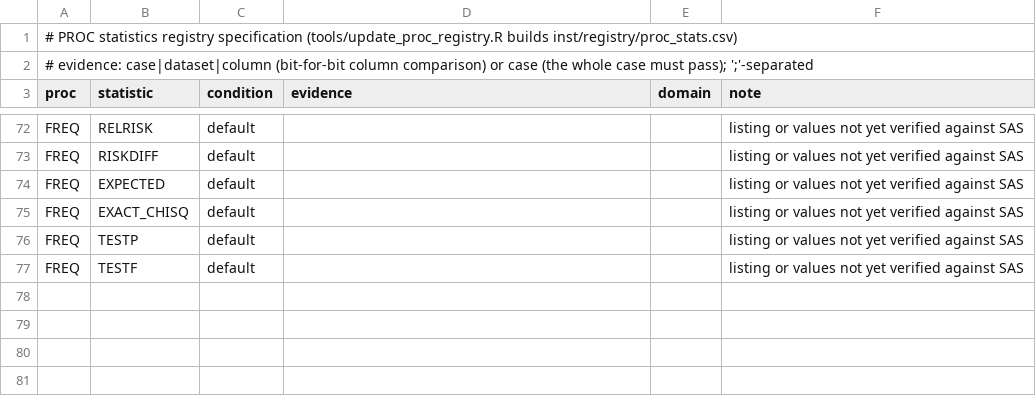
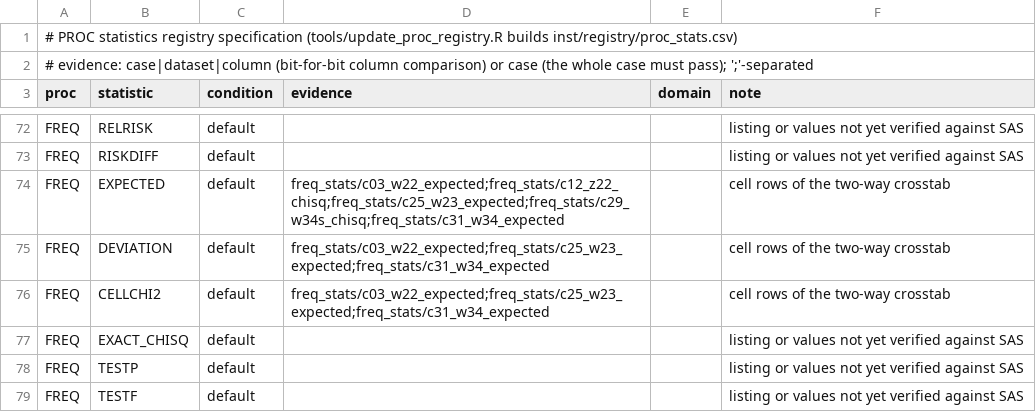
Before and after one commit to kaipingyang/sasonr, a TSV file: tools/proc_stats.tsv, drawn as a sheet; only a part is shown, gaps mark what is left out.

```diff
--- a/tools/proc_stats.tsv
+++ b/tools/proc_stats.tsv
@@ -73,3 +73,5 @@ FREQ	RELRISK	default			listing or values not yet verified against SAS
 FREQ	RISKDIFF	default			listing or values not yet verified against SAS
-FREQ	EXPECTED	default			listing or values not yet verified against SAS
+FREQ	EXPECTED	default	freq_stats/c03_w22_expected;freq_stats/c12_z22_chisq;freq_stats/c25_w23_expected;freq_stats/c29_w34s_chisq;freq_stats/c31_w34_expected		cell rows of the two-way crosstab
+FREQ	DEVIATION	default	freq_stats/c03_w22_expected;freq_stats/c25_w23_expected;freq_stats/c31_w34_expected		cell rows of the two-way crosstab
+FREQ	CELLCHI2	default	freq_stats/c03_w22_expected;freq_stats/c25_w23_expected;freq_stats/c31_w34_expected		cell rows of the two-way crosstab
 FREQ	EXACT_CHISQ	default			listing or values not yet verified against SAS
```
Also changed, not shown: inst/registry/proc_stats.csv, 2 other files.
